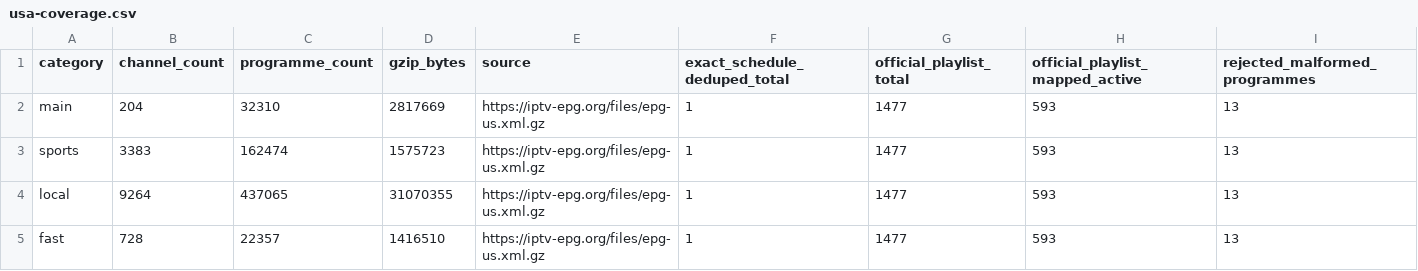
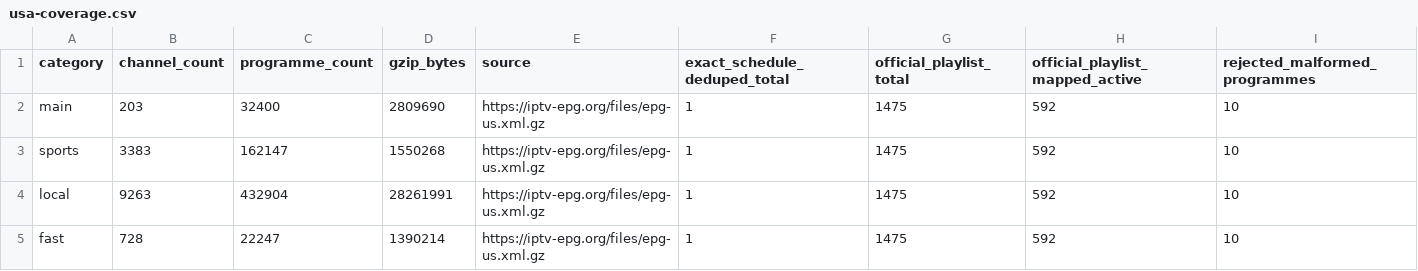
Before and after one commit to Kaimandura/epg-de, a CSV file: reports/usa-coverage.csv, drawn as a sheet.

```diff
--- a/reports/usa-coverage.csv
+++ b/reports/usa-coverage.csv
@@ -1,5 +1,5 @@
 category,channel_count,programme_count,gzip_bytes,source,exact_schedule_deduped_total,official_playlist_total,official_playlist_mapped_active,rejected_malformed_programmes
-main,204,32310,2817669,https://iptv-epg.org/files/epg-us.xml.gz,1,1477,593,13
-sports,3383,162474,1575723,https://iptv-epg.org/files/epg-us.xml.gz,1,1477,593,13
-local,9264,437065,31070355,https://iptv-epg.org/files/epg-us.xml.gz,1,1477,593,13
-fast,728,22357,1416510,https://iptv-epg.org/files/epg-us.xml.gz,1,1477,593,13
+main,203,32400,2809690,https://iptv-epg.org/files/epg-us.xml.gz,1,1475,592,10
+sports,3383,162147,1550268,https://iptv-epg.org/files/epg-us.xml.gz,1,1475,592,10
+local,9263,432904,28261991,https://iptv-epg.org/files/epg-us.xml.gz,1,1475,592,10
+fast,728,22247,1390214,https://iptv-epg.org/files/epg-us.xml.gz,1,1475,592,10
```
Also changed, not shown: reports/usa-channel-mapping.csv, reports/usa-unmapped-channels.csv, 5 other files.
